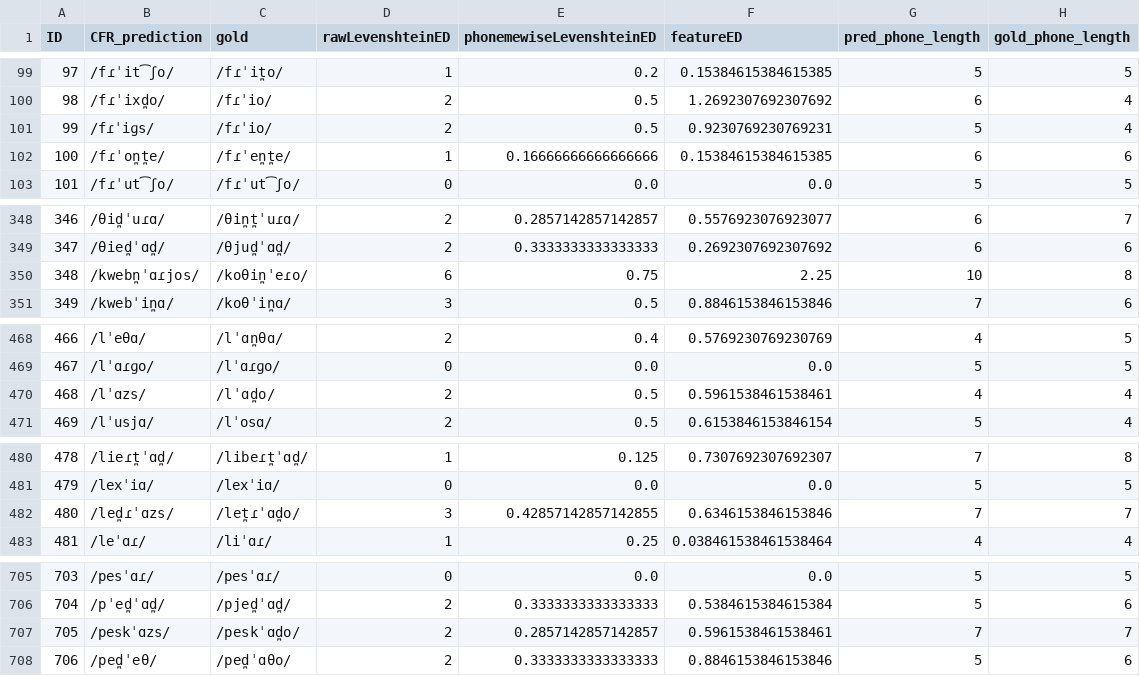
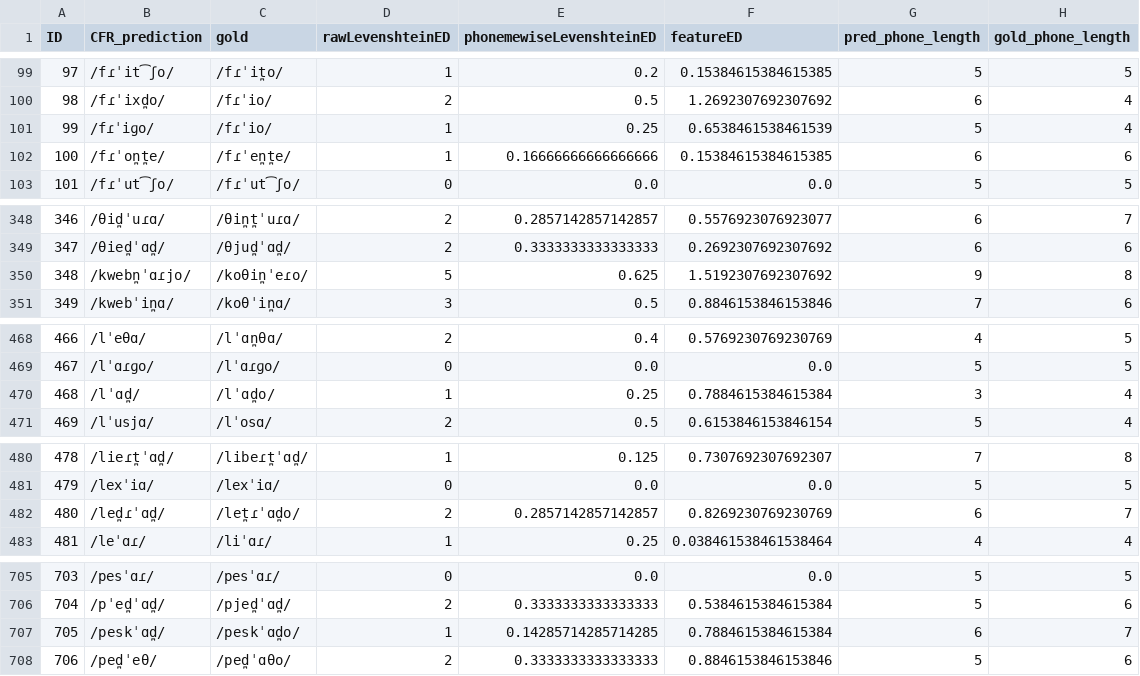
Before and after one commit to lfetting1/SpanishCFR, a CSV file: SpanishRunClayton/resultEditDistances.csv, drawn as a sheet; only a part is shown, gaps mark what is left out; the diff covers the shown part only.

Commit message:
updated run results for lexical fixes

```diff
--- a/SpanishRunClayton/resultEditDistances.csv
+++ b/SpanishRunClayton/resultEditDistances.csv
@@ -100,3 +100,3 @@ ID,CFR_prediction,gold,rawLevenshteinED,phonemewiseLevenshteinED,featureED,pred_
 98,/fɾˈixd̪o/,/fɾˈio/,2,0.5,1.2692307692307692,6,4
-99,/fɾˈiɡs/,/fɾˈio/,2,0.5,0.9230769230769231,5,4
+99,/fɾˈiɡo/,/fɾˈio/,1,0.25,0.6538461538461539,5,4
 100,/fɾˈon̪t̪e/,/fɾˈen̪t̪e/,1,0.16666666666666666,0.15384615384615385,6,6
@@ -349,3 +349,3 @@ ID,CFR_prediction,gold,rawLevenshteinED,phonemewiseLevenshteinED,featureED,pred_
 347,/θied̪ˈɑd̪/,/θjud̪ˈɑd̪/,2,0.3333333333333333,0.2692307692307692,6,6
-348,/kwebn̪ˈɑɾjos/,/koθin̪ˈeɾo/,6,0.75,2.25,10,8
+348,/kwebn̪ˈɑɾjo/,/koθin̪ˈeɾo/,5,0.625,1.5192307692307692,9,8
 349,/kwebˈin̪ɑ/,/koθˈin̪ɑ/,3,0.5,0.8846153846153846,7,6
@@ -469,3 +469,3 @@ ID,CFR_prediction,gold,rawLevenshteinED,phonemewiseLevenshteinED,featureED,pred_
 467,/lˈɑɾɡo/,/lˈɑɾɡo/,0,0.0,0.0,5,5
-468,/lˈɑzs/,/lˈɑd̪o/,2,0.5,0.5961538461538461,4,4
+468,/lˈɑd̪/,/lˈɑd̪o/,1,0.25,0.7884615384615384,3,4
 469,/lˈusjɑ/,/lˈosɑ/,2,0.5,0.6153846153846154,5,4
@@ -481,3 +481,3 @@ ID,CFR_prediction,gold,rawLevenshteinED,phonemewiseLevenshteinED,featureED,pred_
 479,/lexˈiɑ/,/lexˈiɑ/,0,0.0,0.0,5,5
-480,/led̪ɾˈɑzs/,/let̪ɾˈɑd̪o/,3,0.42857142857142855,0.6346153846153846,7,7
+480,/led̪ɾˈɑd̪/,/let̪ɾˈɑd̪o/,2,0.2857142857142857,0.8269230769230769,6,7
 481,/leˈɑɾ/,/liˈɑɾ/,1,0.25,0.038461538461538464,4,4
@@ -706,3 +706,3 @@ ID,CFR_prediction,gold,rawLevenshteinED,phonemewiseLevenshteinED,featureED,pred_
 704,/pˈed̪ˈɑd̪/,/pjed̪ˈɑd̪/,2,0.3333333333333333,0.5384615384615384,5,6
-705,/peskˈɑzs/,/peskˈɑd̪o/,2,0.2857142857142857,0.5961538461538461,7,7
+705,/peskˈɑd̪/,/peskˈɑd̪o/,1,0.14285714285714285,0.7884615384615384,6,7
 706,/ped̪ˈeθ/,/ped̪ˈɑθo/,2,0.3333333333333333,0.8846153846153846,5,6
```
Also changed, not shown: 8 edited cells elsewhere in this file, SpanishRunClayton/SpanishRunClayton_rulewise_output_graph.csv, SpanishRunClayton/SpanishRunClayton_stagewise_output_graph.csv, 9 other files.
